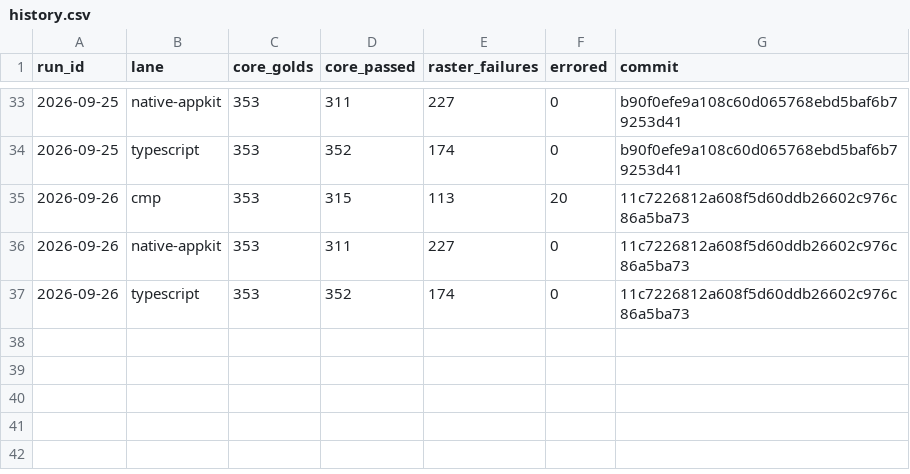
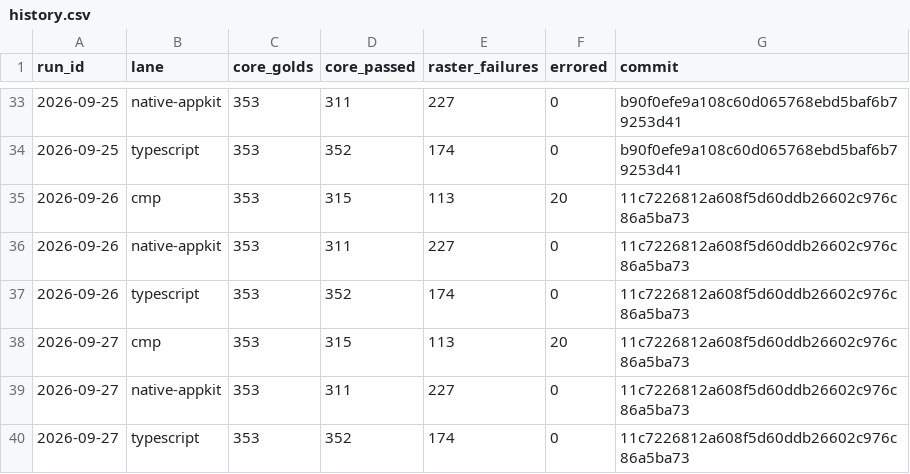
Before and after one commit to yschimke/rc-players, a CSV file: history.csv, drawn as a sheet; only a part is shown, gaps mark what is left out; the diff names each change by its address in the sheet, - before the commit and + after, or states it on an @@ line.

```diff
--- a/history.csv
+++ b/history.csv
+row 38: 2026-09-27 | cmp | 353 | 315 | 113 | 20 | 11c7226812a608f5d60ddb26602c976c86a5ba73
+row 39: 2026-09-27 | native-appkit | 353 | 311 | 227 | 0 | 11c7226812a608f5d60ddb26602c976c86a5ba73
+row 40: 2026-09-27 | typescript | 353 | 352 | 174 | 0 | 11c7226812a608f5d60ddb26602c976c86a5ba73
```
Also changed, not shown: 5 other files.
